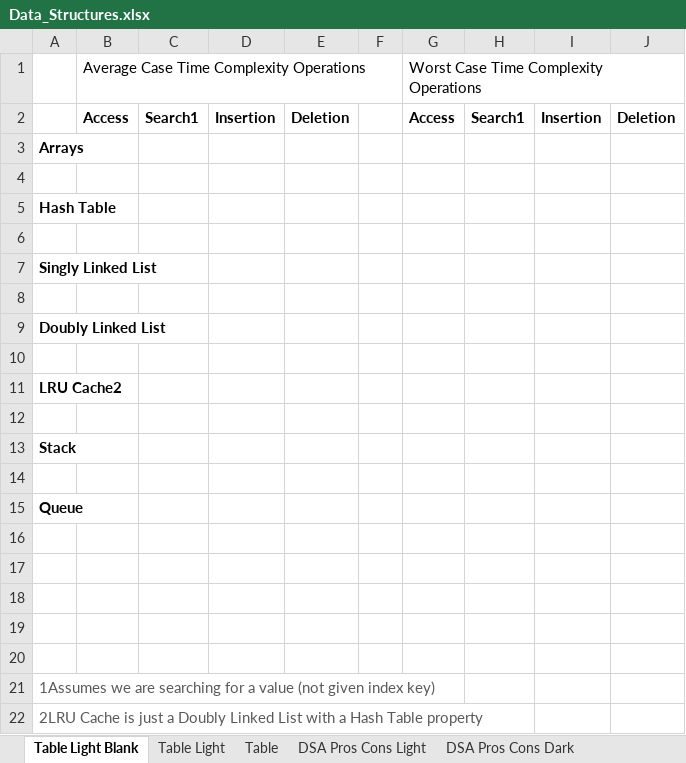
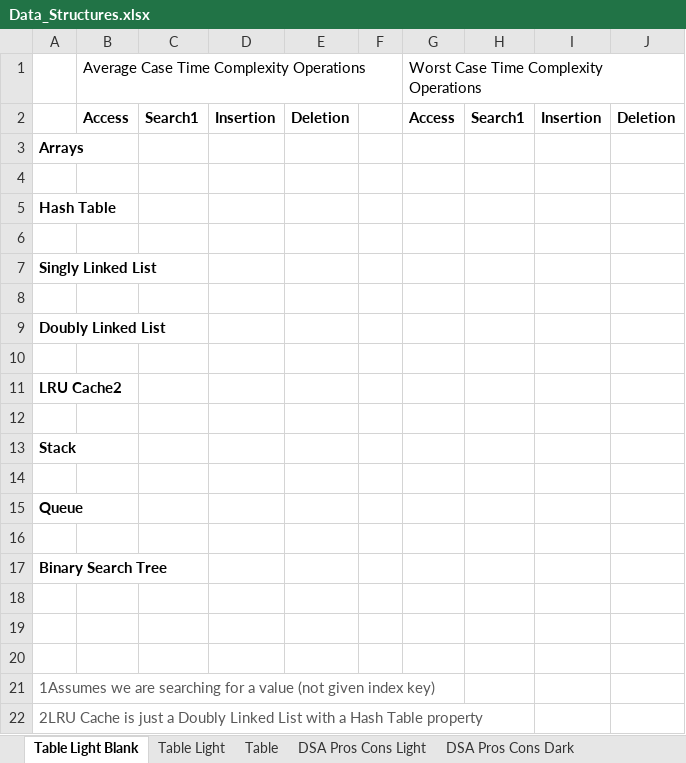
Before and after one commit to maxbildner/AA-Data-Structures-Algorithms, an Excel workbook: Data_Structures.xlsx, sheet Table Light Blank, drawn as a sheet; values as stored, in another font and other column widths than the file's, no borders; the diff names each change by its address in the sheet, - before the commit and + after, or states it on an @@ line.

```diff
--- a/Data_Structures.xlsx (sheet Table Light Blank)
+++ b/Data_Structures.xlsx (sheet Table Light Blank)
-A17: (empty)
+A17: Binary Search Tree
```
Also changed, not shown: sheet DSA Pros Cons Light, sheet DSA Pros Cons Dark, sheet Table Light, sheet Table, sheet DS Applications, 4 other files.
